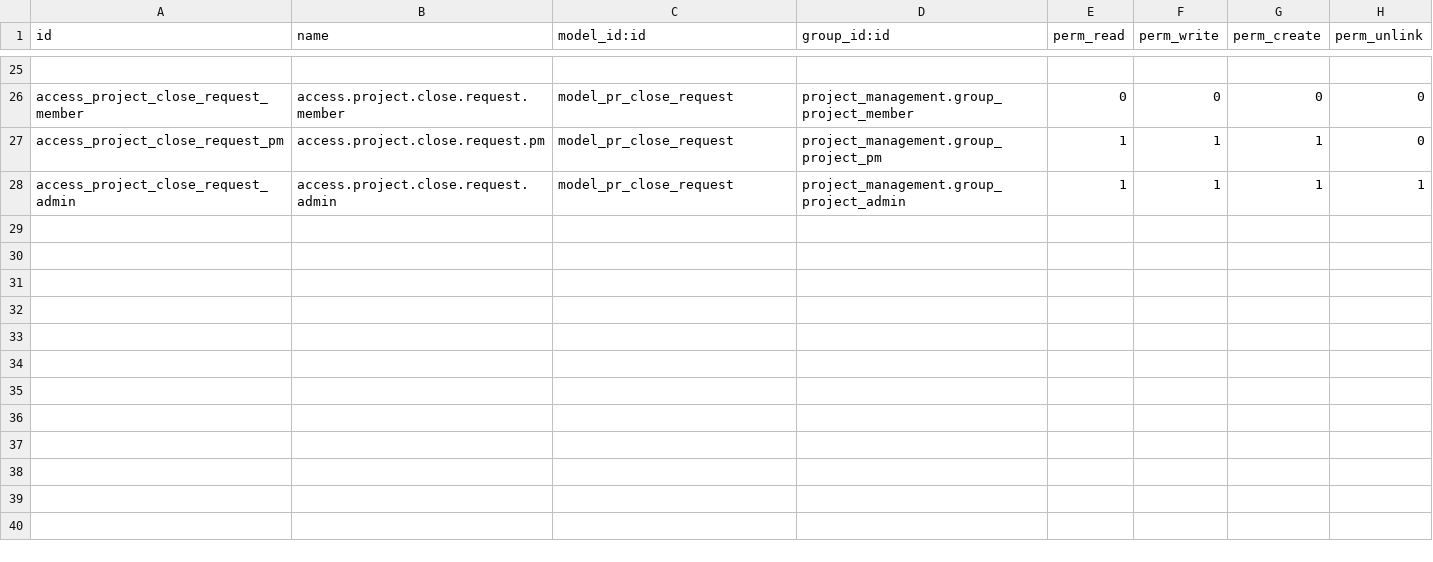
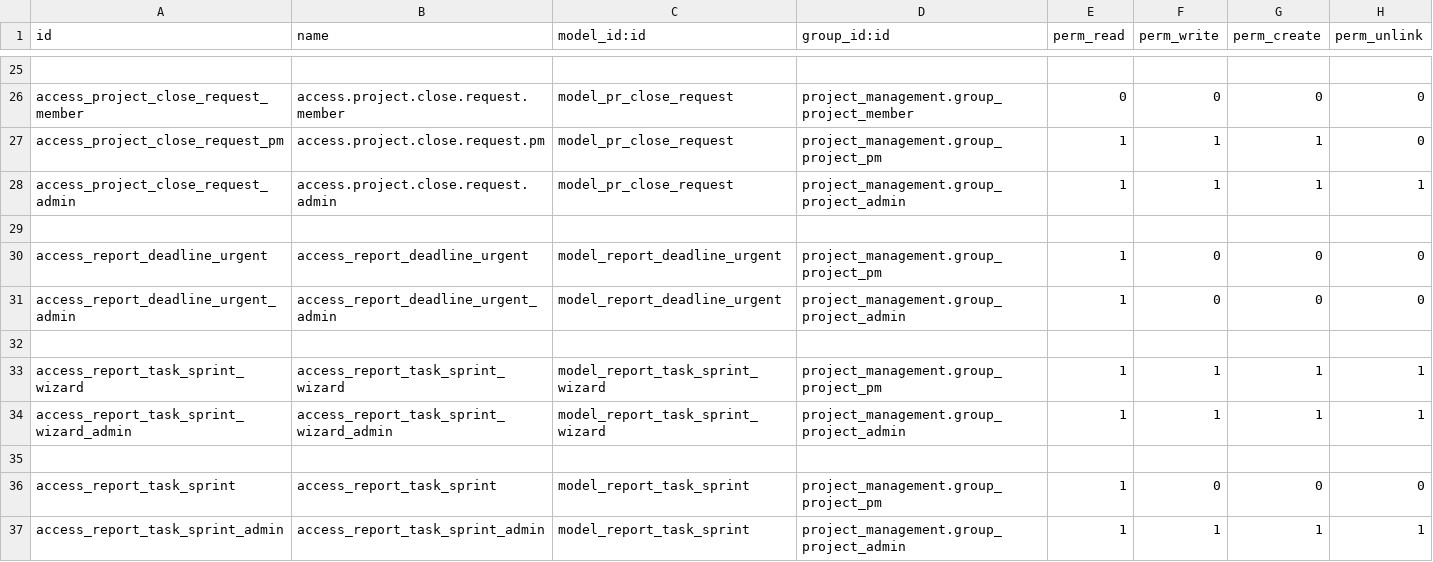
Before and after one commit to 98thanhtu/odoo-training, a CSV file: custom-addons/project_management/security/ir.model.access.csv, drawn as a sheet; only a part is shown, gaps mark what is left out; the diff names each change by its address in the sheet, - before the commit and + after, or states it on an @@ line.

Commit message:
Fix Bug Report View

```diff
--- a/custom-addons/project_management/security/ir.model.access.csv
+++ b/custom-addons/project_management/security/ir.model.access.csv
+row 29: (empty)
+row 30: access_report_deadline_urgent | access_report_deadline_urgent | model_report_deadline_urgent | project_management.group_project_pm | 1 | 0 | 0 | 0
+row 31: access_report_deadline_urgent_admin | access_report_deadline_urgent_admin | model_report_deadline_urgent | project_management.group_project_admin | 1 | 0 | 0 | 0
+row 32: (empty)
+row 33: access_report_task_sprint_wizard | access_report_task_sprint_wizard | model_report_task_sprint_wizard | project_management.group_project_pm | 1 | 1 | 1 | 1
+row 34: access_report_task_sprint_wizard_admin | access_report_task_sprint_wizard_admin | model_report_task_sprint_wizard | project_management.group_project_admin | 1 | 1 | 1 | 1
+row 35: (empty)
+row 36: access_report_task_sprint | access_report_task_sprint | model_report_task_sprint | project_management.group_project_pm | 1 | 0 | 0 | 0
+row 37: access_report_task_sprint_admin | access_report_task_sprint_admin | model_report_task_sprint | project_management.group_project_admin | 1 | 1 | 1 | 1
```
Also changed, not shown: 16 other files.
